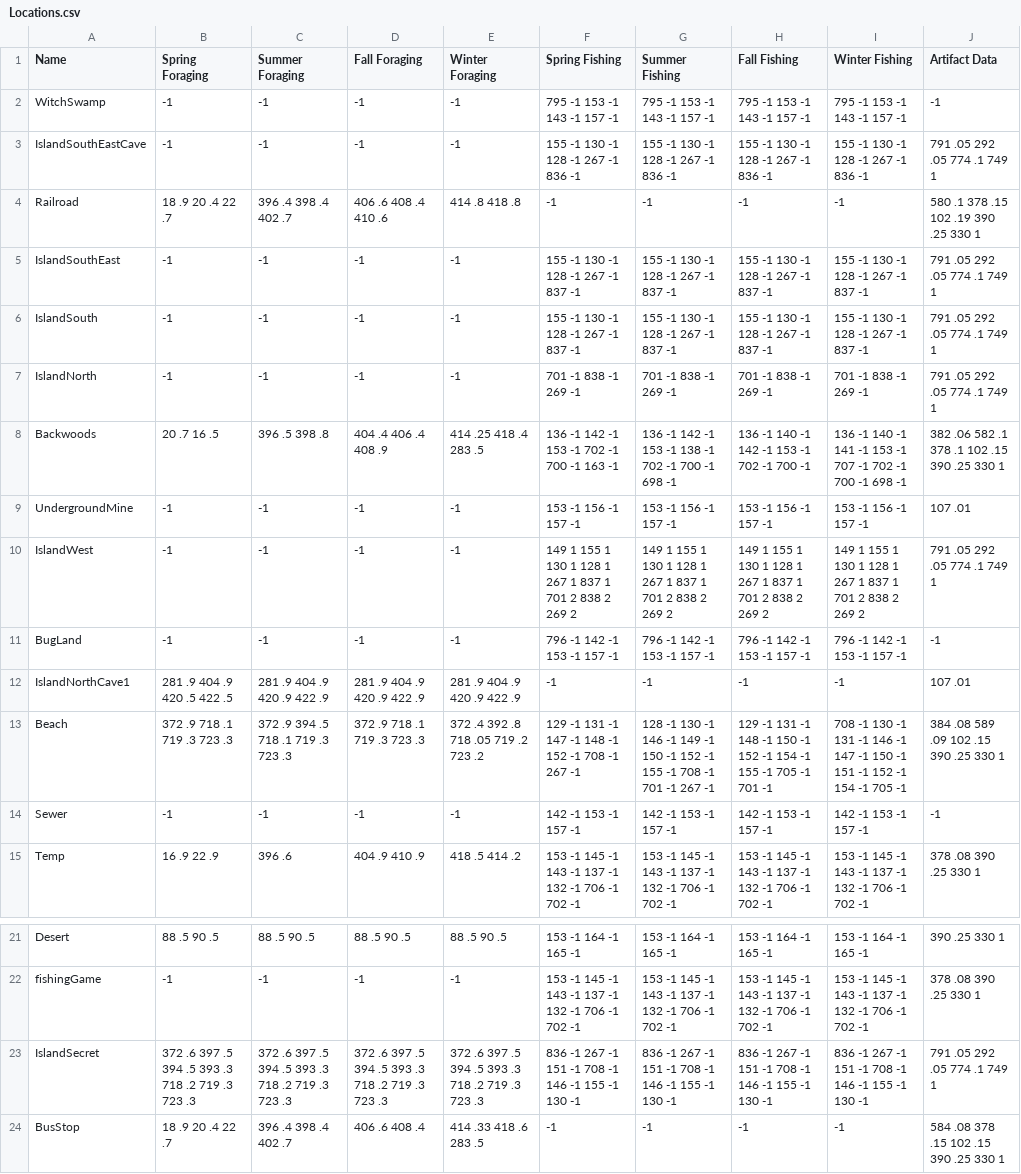
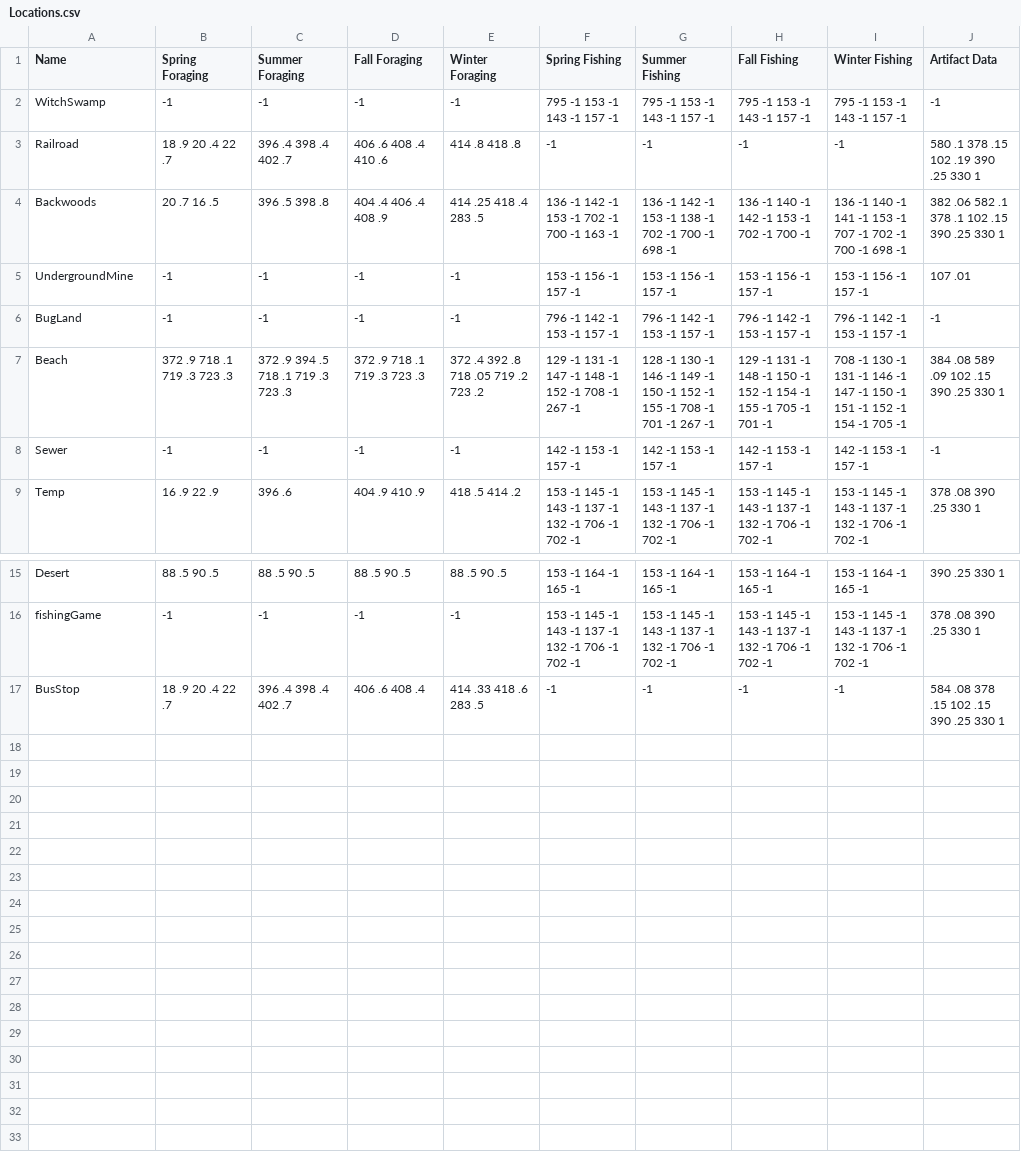
Before and after one commit to aftonsteps/rdew, a CSV file: data-raw/files/Locations.csv, drawn as a sheet; only a part is shown, gaps mark what is left out; the diff names each change by its address in the sheet, - before the commit and + after, or states it on an @@ line.

```diff
--- a/data-raw/files/Locations.csv
+++ b/data-raw/files/Locations.csv
-row 3: IslandSouthEastCave | -1 | -1 | -1 | -1 | 155 -1 130 -1 128 -1 267 -1 836 -1 | 155 -1 130 -1 128 -1 267 -1 836 -1 | 155 -1 130 -1 128 -1 267 -1 836 -1 | 155 -1 130 -1 128 -1 267 -1 836 -1 | 791 .05 292 .05 774 .1 749 1
-row 5: IslandSouthEast | -1 | -1 | -1 | -1 | 155 -1 130 -1 128 -1 267 -1 837 -1 | 155 -1 130 -1 128 -1 267 -1 837 -1 | 155 -1 130 -1 128 -1 267 -1 837 -1 | 155 -1 130 -1 128 -1 267 -1 837 -1 | 791 .05 292 .05 774 .1 749 1
-row 6: IslandSouth | -1 | -1 | -1 | -1 | 155 -1 130 -1 128 -1 267 -1 837 -1 | 155 -1 130 -1 128 -1 267 -1 837 -1 | 155 -1 130 -1 128 -1 267 -1 837 -1 | 155 -1 130 -1 128 -1 267 -1 837 -1 | 791 .05 292 .05 774 .1 749 1
-row 7: IslandNorth | -1 | -1 | -1 | -1 | 701 -1 838 -1 269 -1 | 701 -1 838 -1 269 -1 | 701 -1 838 -1 269 -1 | 701 -1 838 -1 269 -1 | 791 .05 292 .05 774 .1 749 1
-row 10: IslandWest | -1 | -1 | -1 | -1 | 149 1 155 1 130 1 128 1 267 1 837 1 701 2 838 2 269 2 | 149 1 155 1 130 1 128 1 267 1 837 1 701 2 838 2 269 2 | 149 1 155 1 130 1 128 1 267 1 837 1 701 2 838 2 269 2 | 149 1 155 1 130 1 128 1 267 1 837 1 701 2 838 2 269 2 | 791 .05 292 .05 774 .1 749 1
-row 12: IslandNorthCave1 | 281 .9 404 .9 420 .5 422 .5 | 281 .9 404 .9 420 .9 422 .9 | 281 .9 404 .9 420 .9 422 .9 | 281 .9 404 .9 420 .9 422 .9 | -1 | -1 | -1 | -1 | 107 .01
-row 23: IslandSecret | 372 .6 397 .5 394 .5 393 .3 718 .2 719 .3 723 .3 | 372 .6 397 .5 394 .5 393 .3 718 .2 719 .3 723 .3 | 372 .6 397 .5 394 .5 393 .3 718 .2 719 .3 723 .3 | 372 .6 397 .5 394 .5 393 .3 718 .2 719 .3 723 .3 | 836 -1 267 -1 151 -1 708 -1 146 -1 155 -1 130 -1 | 836 -1 267 -1 151 -1 708 -1 146 -1 155 -1 130 -1 | 836 -1 267 -1 151 -1 708 -1 146 -1 155 -1 130 -1 | 836 -1 267 -1 151 -1 708 -1 146 -1 155 -1 130 -1 | 791 .05 292 .05 774 .1 749 1
```
Also changed, not shown: data-raw/files/Big Craftables.csv, data-raw/files/Furniture.csv, 15 other files.
